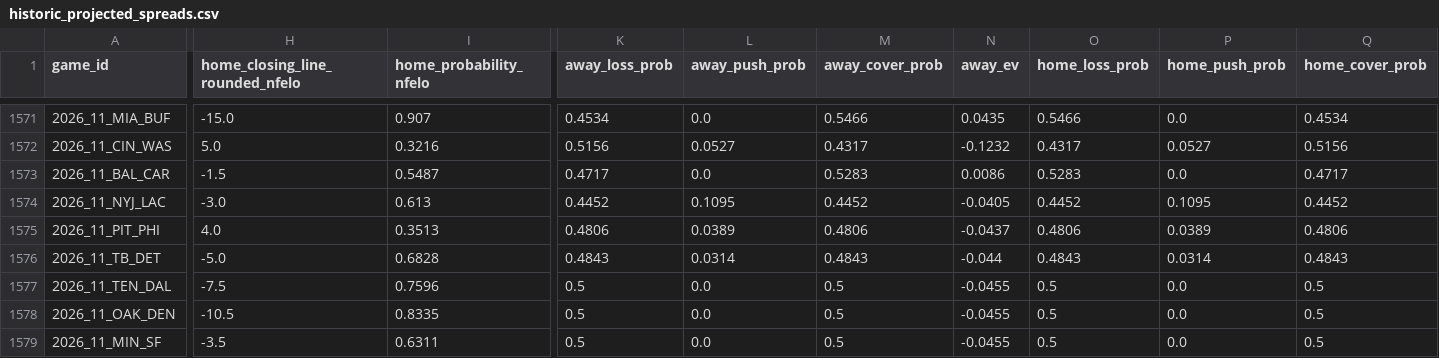
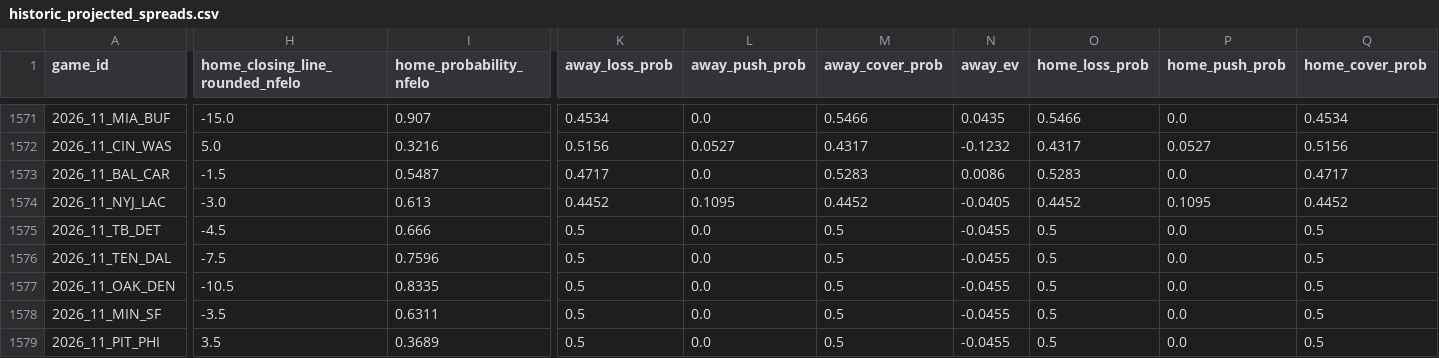
Before and after one commit to greerreNFL/nfelo, a CSV file: output_data/historic_projected_spreads.csv, drawn as a sheet; only a part is shown, gaps mark what is left out; removed rows and columns are numbered as before the commit, all else as after; rows hold the shown columns only; the diff covers the shown part only; the diff names each change by its address in the sheet, - before the commit and + after, or states it on an @@ line.

```diff
--- a/output_data/historic_projected_spreads.csv
+++ b/output_data/historic_projected_spreads.csv
-row 1575: 2026_11_PIT_PHI | 4.0 | 0.3513 | 0.4806 | 0.0389 | 0.4806 | -0.0437 | 0.4806 | 0.0389 | 0.4806
-H1575 (home_closing_line_rounded_nfelo): -5.0
+H1575 (home_closing_line_rounded_nfelo): -4.5
-I1575 (home_probability_nfelo): 0.6828
+I1575 (home_probability_nfelo): 0.666
-K1575 (away_loss_prob): 0.4843
+K1575 (away_loss_prob): 0.5
-L1575 (away_push_prob): 0.0314
+L1575 (away_push_prob): 0.0
-M1575 (away_cover_prob): 0.4843
+M1575 (away_cover_prob): 0.5
-N1575 (away_ev): -0.044
+N1575 (away_ev): -0.0455
-O1575 (home_loss_prob): 0.4843
+O1575 (home_loss_prob): 0.5
-P1575 (home_push_prob): 0.0314
+P1575 (home_push_prob): 0.0
-Q1575 (home_cover_prob): 0.4843
+Q1575 (home_cover_prob): 0.5
+row 1579: 2026_11_PIT_PHI | 3.5 | 0.3689 | 0.5 | 0.0 | 0.5 | -0.0455 | 0.5 | 0.0 | 0.5
```
Also changed, not shown: 2 edited cells elsewhere in this file, output_data/prediction_tracker.csv, 1 other file.
